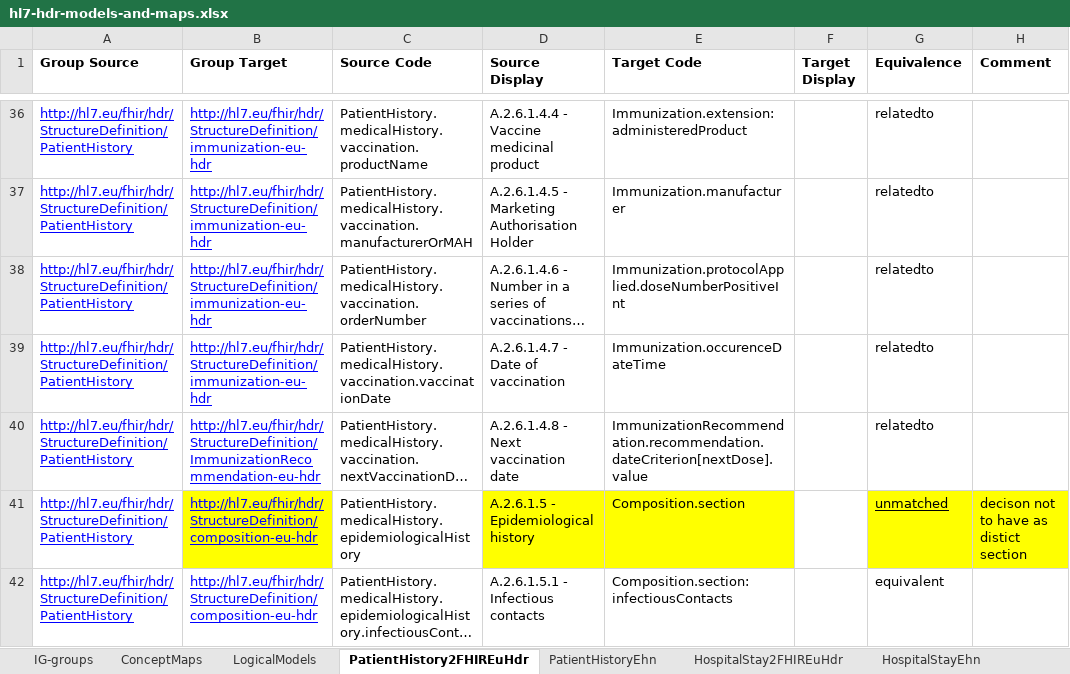
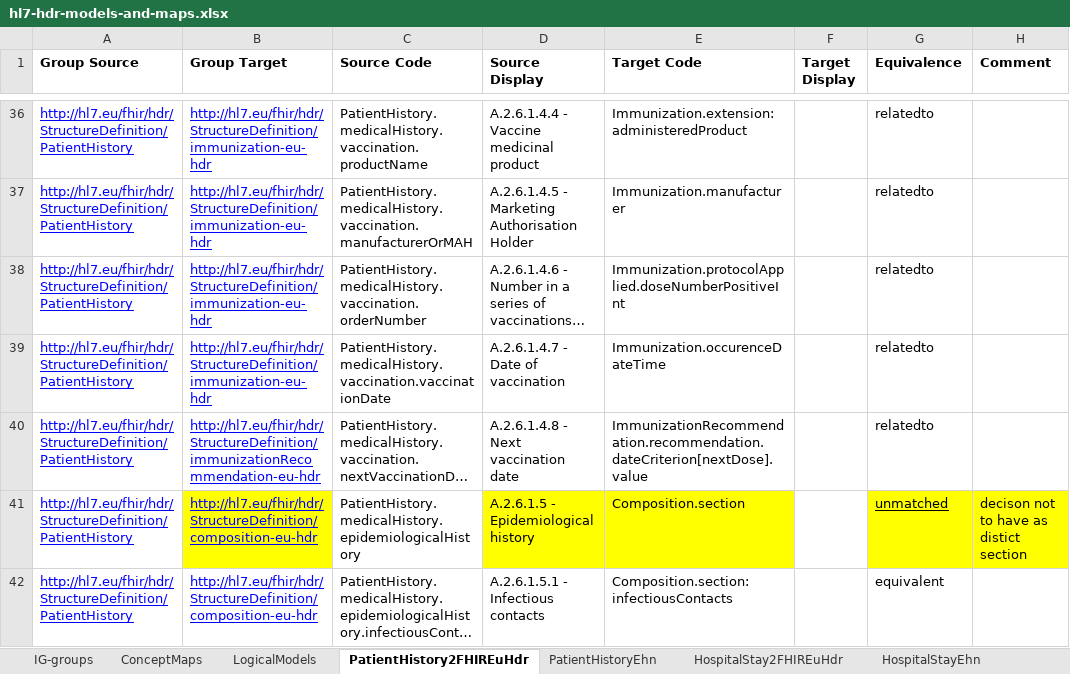
Before and after one commit to hl7-eu/hdr, an Excel workbook: models-src/hl7-hdr-models-and-maps.xlsx, sheet PatientHistory2FHIREuHdr, drawn as a sheet; only a part is shown, gaps mark what is left out; long unchanged cells end in …; values as stored, in another font and other column widths than the file's, no borders; the diff names each change by its address in the sheet, - before the commit and + after, or states it on an @@ line.

```diff
--- a/models-src/hl7-hdr-models-and-maps.xlsx (sheet PatientHistory2FHIREuHdr)
+++ b/models-src/hl7-hdr-models-and-maps.xlsx (sheet PatientHistory2FHIREuHdr)
-B40 (Group Target): http://hl7.eu/fhir/hdr/StructureDefinition/ImmunizationRecommendation-eu-hdr
+B40 (Group Target): http://hl7.eu/fhir/hdr/StructureDefinition/immunizationRecommendation-eu-hdr
```
Also changed, not shown: 15 other files.
